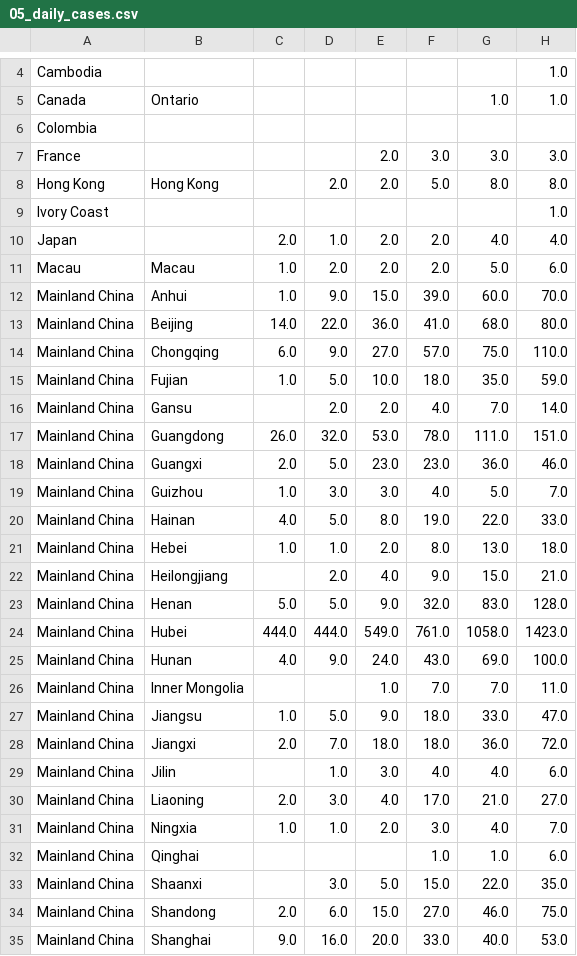
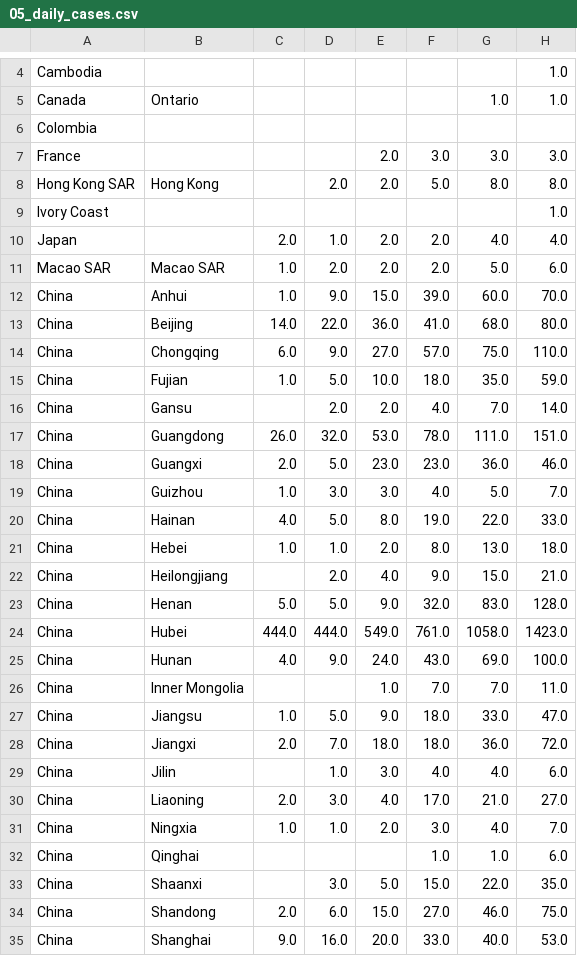
Before and after one commit to lytai1/cs271predictcodiv19, a CSV file: processed_data/05_daily_cases.csv, drawn as a sheet; only a part is shown, gaps mark what is left out; the diff covers the shown part only; the diff names each change by its address in the sheet, - before the commit and + after, or states it on an @@ line.

```diff
--- a/processed_data/05_daily_cases.csv
+++ b/processed_data/05_daily_cases.csv
-A8: Hong Kong
+A8: Hong Kong SAR
-A11: Macau
+A11: Macao SAR
-B11: Macau
+B11: Macao SAR
-A12:A35: Mainland China
+A12:A35: China
```
Also changed, not shown: 21 edited cells elsewhere in this file, processed_data/00_Country.csv, processed_data/05_daily_cases2.csv, 2 other files.
